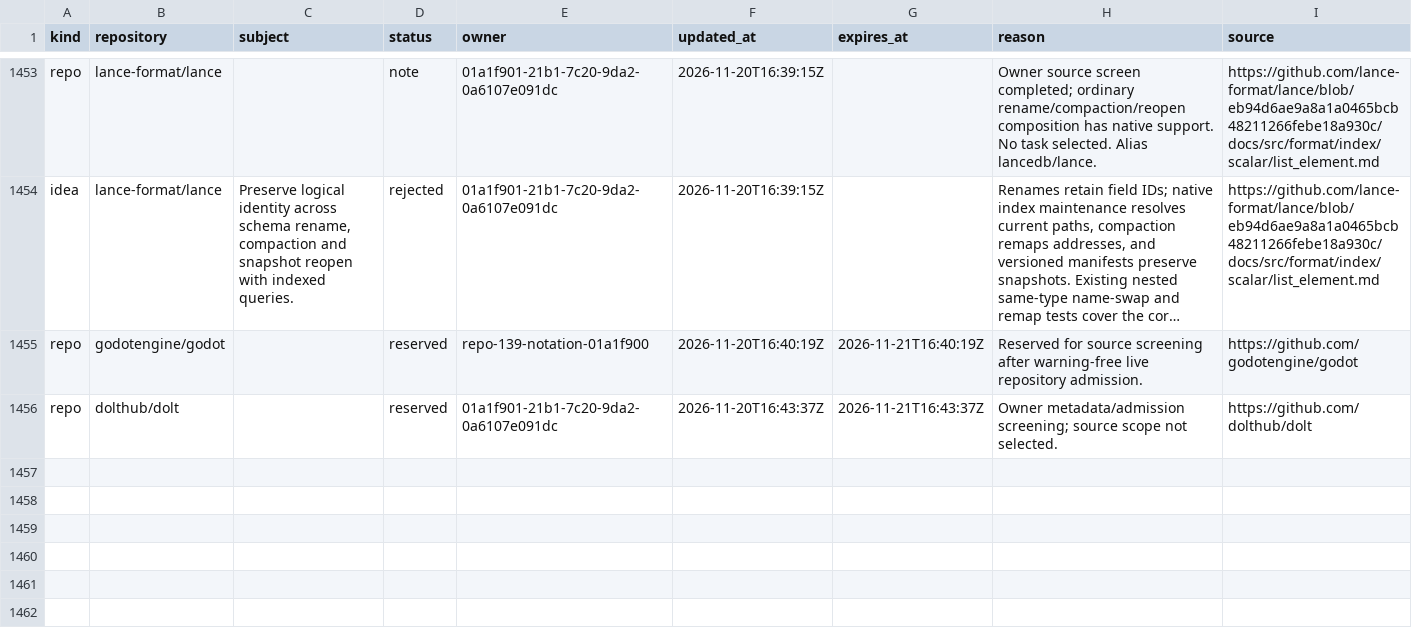
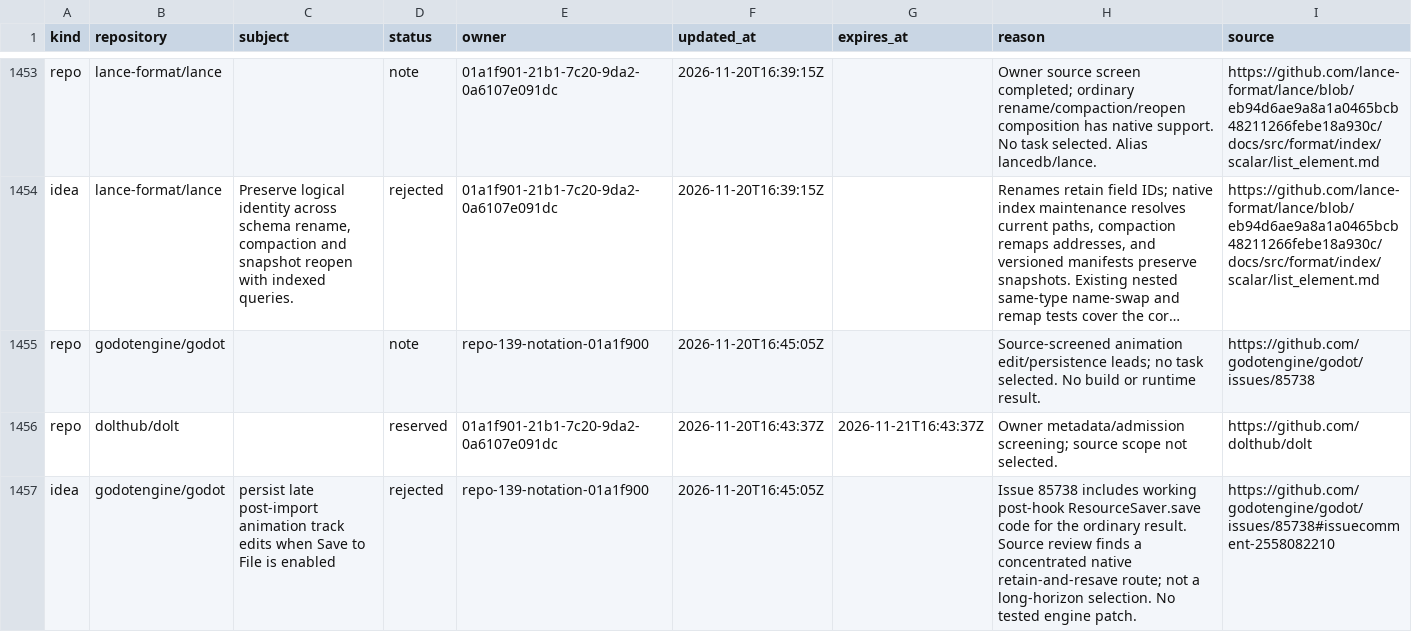
Before and after one commit to samridh-girdhar/disallowed-repos, a CSV file: registry.csv, drawn as a sheet; only a part is shown, gaps mark what is left out; long unchanged cells end in …; the diff names each change by its address in the sheet, - before the commit and + after, or states it on an @@ line.

Commit message:
Release Godot after public persistence route screen

```diff
--- a/registry.csv
+++ b/registry.csv
-D1455 (status): reserved
+D1455 (status): note
-F1455 (updated_at): 2026-11-20T16:40:19Z
+F1455 (updated_at): 2026-11-20T16:45:05Z
-G1455 (expires_at): 2026-11-21T16:40:19Z
+G1455 (expires_at): (empty)
-H1455 (reason): Reserved for source screening after warning-free live repository admission.
+H1455 (reason): Source-screened animation edit/persistence leads; no task selected. No build or runtime result.
-I1455 (source): https://github.com/godotengine/godot
+I1455 (source): https://github.com/godotengine/godot/issues/85738
+row 1457: idea | godotengine/godot | persist late post-import animation track edits when Save to File is enabled | rejected | repo-139-notation-01a1f900 | 2026-11-20T16:45:05Z |  | Issue 85738 includes working post-hook ResourceSaver.save code for the ordinary result. Source review finds a concentrated native retain-and-resave route; not a long-horizon selection. No tested engine patch. | https://github.com/godotengine/godot/issues/85738#issuecomment-2558082210
```
